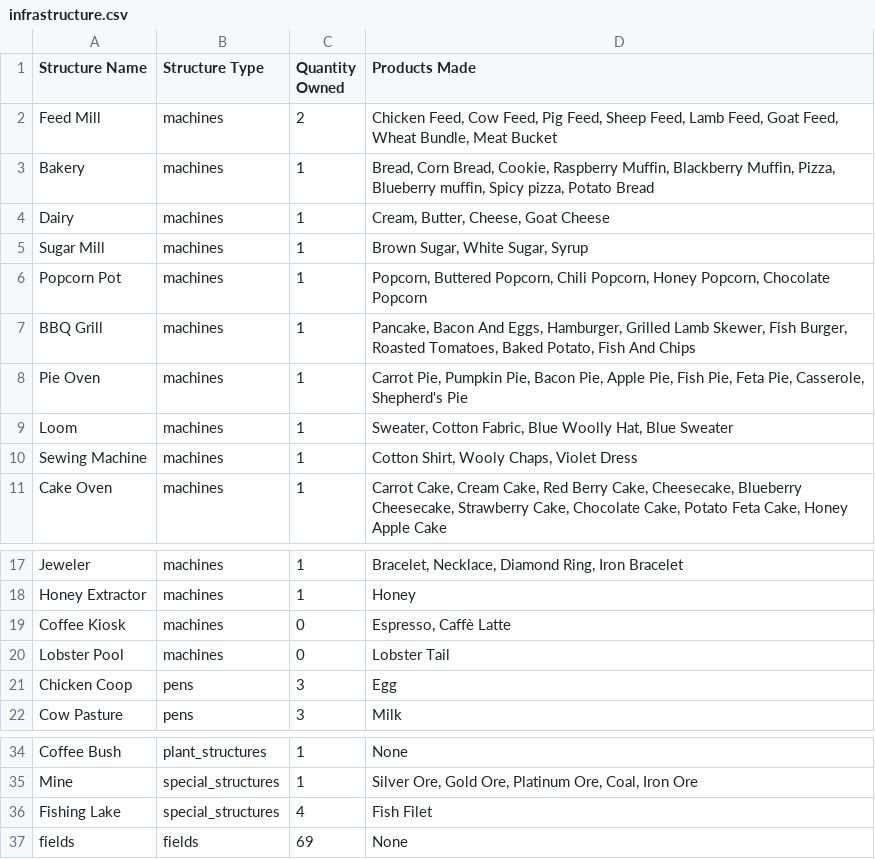
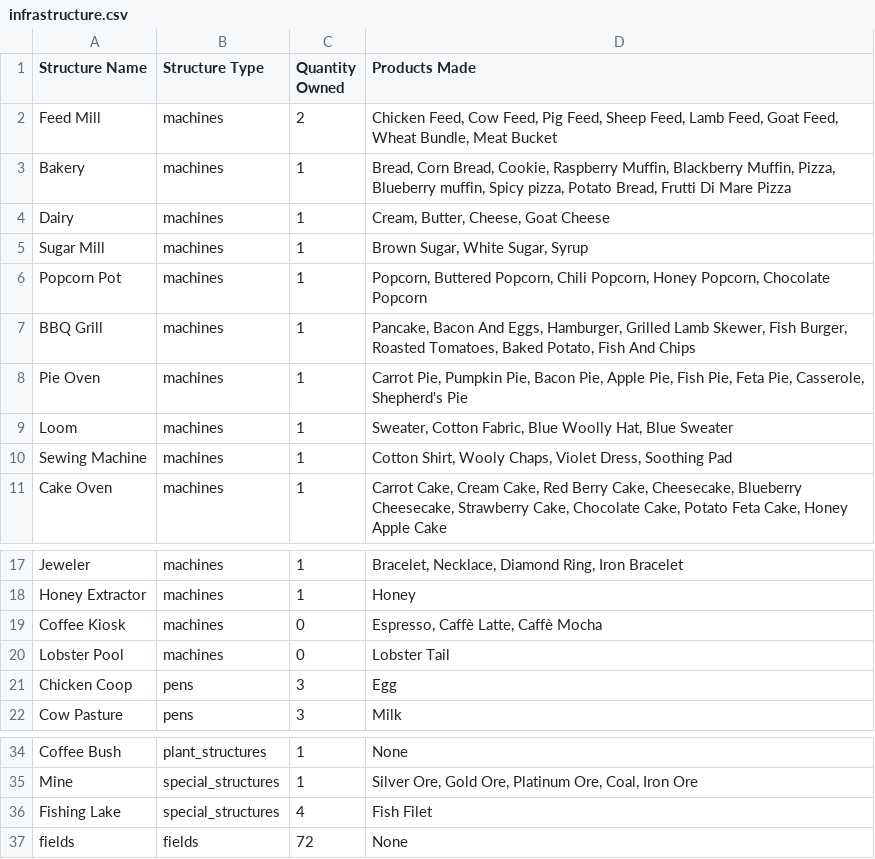
Before and after one commit to tyboro2002/hay_day_ecosystem, a CSV file: exports/infrastructure.csv, drawn as a sheet; only a part is shown, gaps mark what is left out.

```diff
--- a/exports/infrastructure.csv
+++ b/exports/infrastructure.csv
@@ -2,3 +2,3 @@ Structure Name,Structure Type,Quantity Owned,Products Made
 Feed Mill,machines,2,"Chicken Feed, Cow Feed, Pig Feed, Sheep Feed, Lamb Feed, Goat Feed, Wheat Bundle, Meat Bucket"
-Bakery,machines,1,"Bread, Corn Bread, Cookie, Raspberry Muffin, Blackberry Muffin, Pizza, Blueberry muffin, Spicy pizza, Potato Bread"
+Bakery,machines,1,"Bread, Corn Bread, Cookie, Raspberry Muffin, Blackberry Muffin, Pizza, Blueberry muffin, Spicy pizza, Potato Bread, Frutti Di Mare Pizza"
 Dairy,machines,1,"Cream, Butter, Cheese, Goat Cheese"
@@ -9,3 +9,3 @@ Pie Oven,machines,1,"Carrot Pie, Pumpkin Pie, Bacon Pie, Apple Pie, Fish Pie, Fe
 Loom,machines,1,"Sweater, Cotton Fabric, Blue Woolly Hat, Blue Sweater"
-Sewing Machine,machines,1,"Cotton Shirt, Wooly Chaps, Violet Dress"
+Sewing Machine,machines,1,"Cotton Shirt, Wooly Chaps, Violet Dress, Soothing Pad"
 Cake Oven,machines,1,"Carrot Cake, Cream Cake, Red Berry Cake, Cheesecake, Blueberry Cheesecake, Strawberry Cake, Chocolate Cake, Potato Feta Cake, Honey Apple Cake"
@@ -18,3 +18,3 @@ Jeweler,machines,1,"Bracelet, Necklace, Diamond Ring, Iron Bracelet"
 Honey Extractor,machines,1,Honey
-Coffee Kiosk,machines,0,"Espresso, Caffè Latte"
+Coffee Kiosk,machines,0,"Espresso, Caffè Latte, Caffè Mocha"
 Lobster Pool,machines,0,Lobster Tail
@@ -36,2 +36,2 @@ Mine,special_structures,1,"Silver Ore, Gold Ore, Platinum Ore, Coal, Iron Ore"
 Fishing Lake,special_structures,4,Fish Filet
-fields,fields,69,None
+fields,fields,72,None
```
Also changed, not shown: exports/items.csv, 29 other files.
